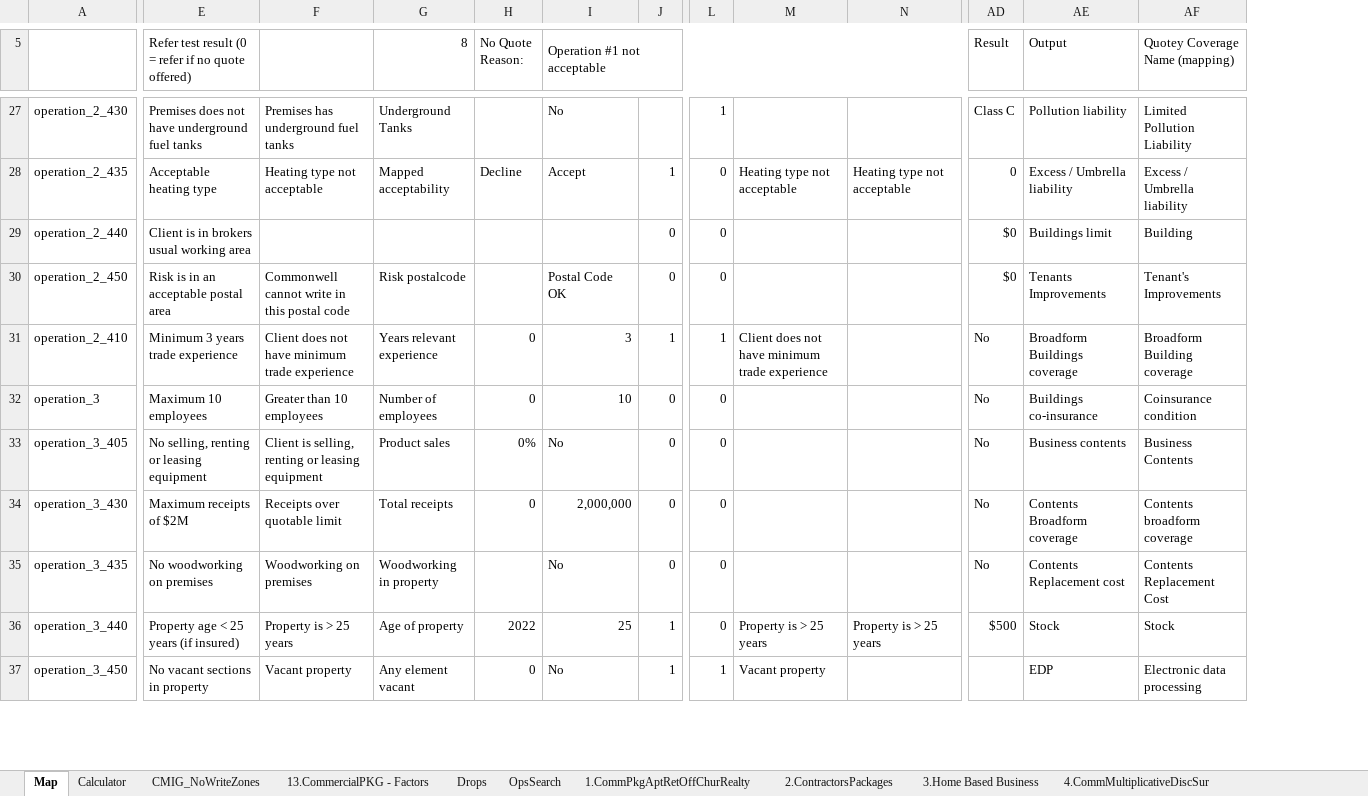
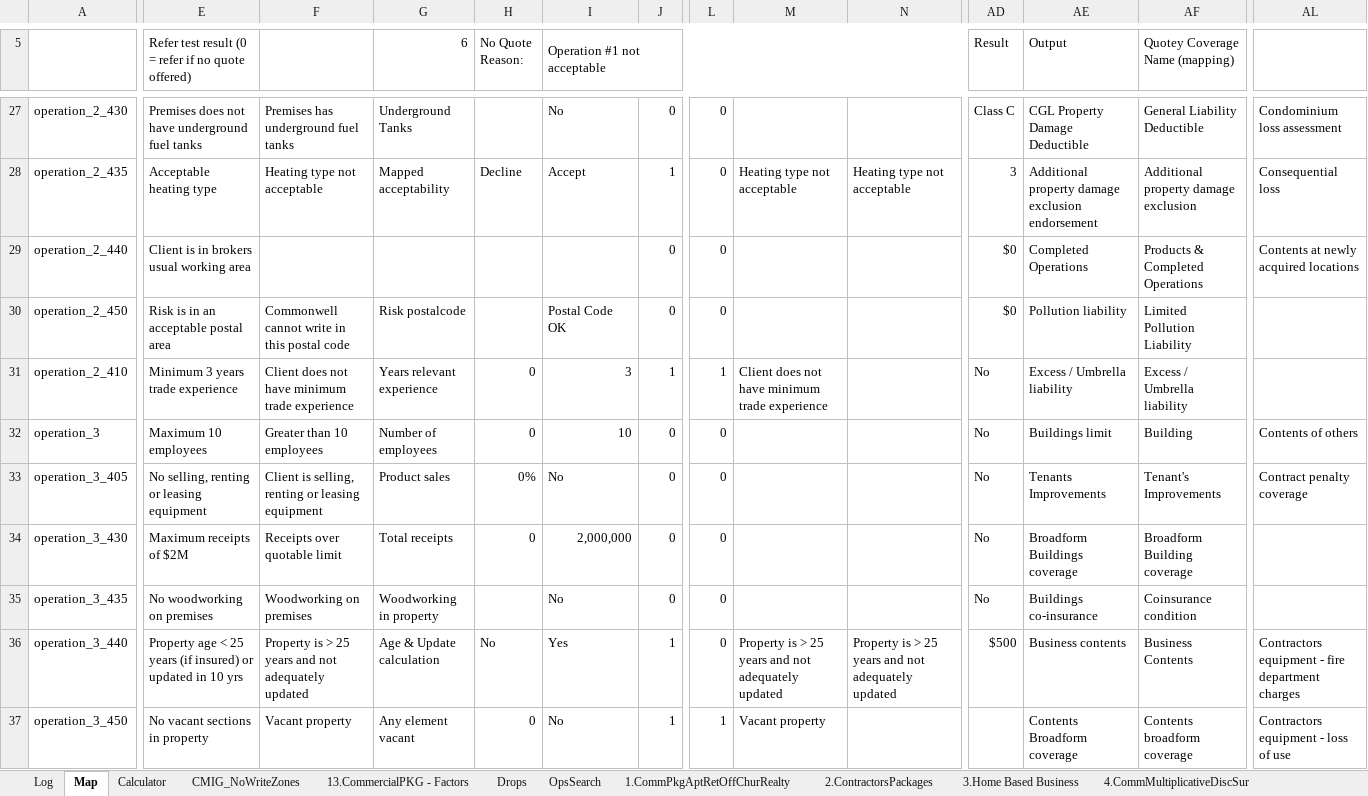
Before and after one commit to Quotey-Dev/service-excel-api, an Excel workbook: ExcelFiles/Comm_Contr_Gold_20220612.xlsm, sheet Map, drawn as a sheet; only a part is shown, gaps mark what is left out; values as stored, in another font and other column widths than the file's, no cell formats; conditional formats not drawn; the diff covers the shown part only; the diff names each change by its address in the sheet, - before the commit and + after, or states it on an @@ line.

```diff
--- a/ExcelFiles/Comm_Contr_Gold_20220612.xlsm (sheet Map)
+++ b/ExcelFiles/Comm_Contr_Gold_20220612.xlsm (sheet Map)
+sheet tab: Log
+column AL, rows 27-37: Condominium loss assessment | Consequential loss | Contents at newly acquired locations |  |  | Contents of others | Contract penalty coverage |  |  | Contractors equipment - fire department charges | Contractors equipment - loss of use
-G5: 8
+G5: 6
-J27: (empty)
+J27: 0
-L27: 1
+L27: 0
-AE27 (Output): Pollution liability
+AE27 (Output): CGL Property Damage Deductible
-AF27 (Quotey Coverage Name (mapping)): Limited Pollution Liability
+AF27 (Quotey Coverage Name (mapping)): General Liability Deductible
-AD28 (Result): 0
+AD28 (Result): 3
-AE28 (Output): Excess / Umbrella liability
+AE28 (Output): Additional property damage exclusion endorsement
-AF28 (Quotey Coverage Name (mapping)): Excess / Umbrella liability
+AF28 (Quotey Coverage Name (mapping)): Additional property damage exclusion
-AE29 (Output): Buildings limit
+AE29 (Output): Completed Operations
-AF29 (Quotey Coverage Name (mapping)): Building
+AF29 (Quotey Coverage Name (mapping)): Products & Completed Operations
-AE30 (Output): Tenants Improvements
+AE30 (Output): Pollution liability
-AF30 (Quotey Coverage Name (mapping)): Tenant's Improvements
+AF30 (Quotey Coverage Name (mapping)): Limited Pollution Liability
-AE31 (Output): Broadform Buildings coverage
+AE31 (Output): Excess / Umbrella liability
-AF31 (Quotey Coverage Name (mapping)): Broadform Building coverage
+AF31 (Quotey Coverage Name (mapping)): Excess / Umbrella liability
-AE32 (Output): Buildings co-insurance
+AE32 (Output): Buildings limit
-AF32 (Quotey Coverage Name (mapping)): Coinsurance condition
+AF32 (Quotey Coverage Name (mapping)): Building
-AE33 (Output): Business contents
+AE33 (Output): Tenants Improvements
-AF33 (Quotey Coverage Name (mapping)): Business Contents
+AF33 (Quotey Coverage Name (mapping)): Tenant's Improvements
-AE34 (Output): Contents Broadform coverage
+AE34 (Output): Broadform Buildings coverage
-AF34 (Quotey Coverage Name (mapping)): Contents broadform coverage
+AF34 (Quotey Coverage Name (mapping)): Broadform Building coverage
-AE35 (Output): Contents Replacement cost
+AE35 (Output): Buildings co-insurance
-AF35 (Quotey Coverage Name (mapping)): Contents Replacement Cost
+AF35 (Quotey Coverage Name (mapping)): Coinsurance condition
-E36: …(if insured)
+E36: …(if insured) or updated in 10 yrs
-F36: Property is > 25 years
+F36: Property is > 25 years and not adequately updated
-G36 (6): Age of property
+G36 (6): Age & Update calculation
-H36 (No Quote Reason:): 2022
+H36 (No Quote Reason:): No
-I36 (Operation #1 not acceptable): 25
+I36 (Operation #1 not acceptable): Yes
-M36: Property is > 25 years
+M36: Property is > 25 years and not adequately updated
-N36: Property is > 25 years
+N36: Property is > 25 years and not adequately updated
-AE36 (Output): Stock
+AE36 (Output): Business contents
-AF36 (Quotey Coverage Name (mapping)): Stock
+AF36 (Quotey Coverage Name (mapping)): Business Contents
-AE37 (Output): EDP
+AE37 (Output): Contents Broadform coverage
-AF37 (Quotey Coverage Name (mapping)): Electronic data processing
+AF37 (Quotey Coverage Name (mapping)): Contents broadform coverage
```
Also changed, not shown: other rows of this sheet, sheet Calculator, cell formats, formulas that keep their value, ExcelFiles/Comm_Contractor_20220509.xlsm, 2 other files.
